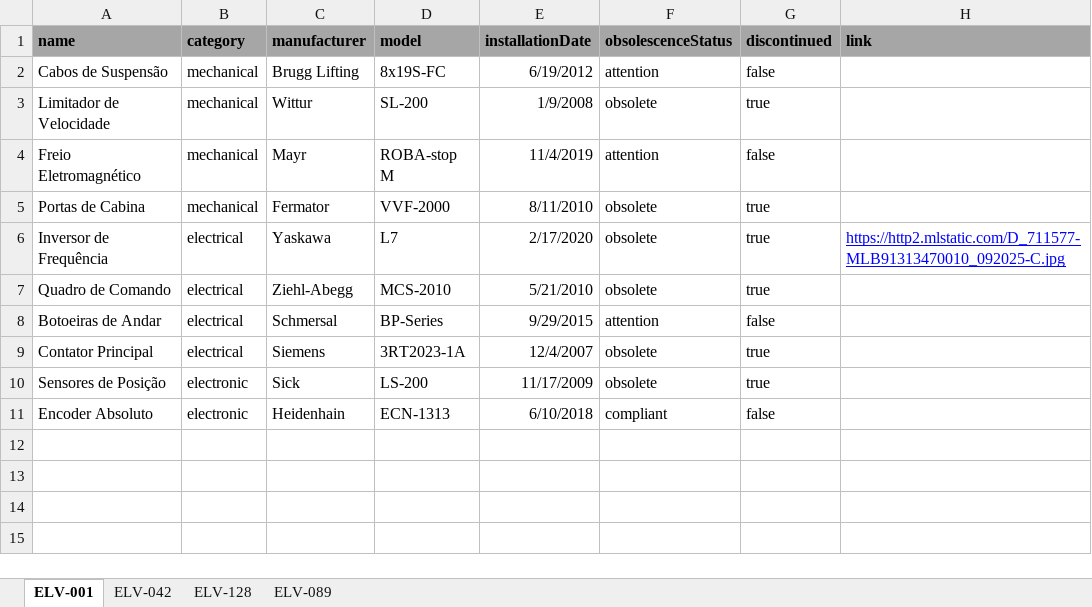
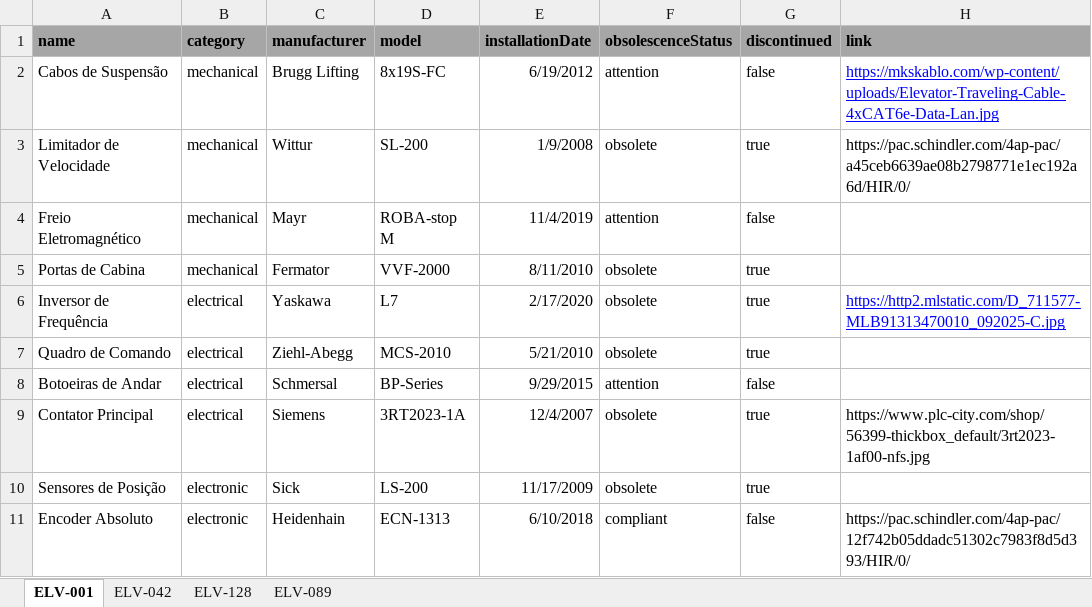
Before and after one commit to isaquehur-commits/meu_site, an Excel workbook: data/banco.xlsx, sheet ELV-001, drawn as a sheet; values as stored, in another font and other column widths than the file's, no borders; the diff names each change by its address in the sheet, - before the commit and + after, or states it on an @@ line.

Commit message:
Inserindo icon camera

```diff
--- a/data/banco.xlsx (sheet ELV-001)
+++ b/data/banco.xlsx (sheet ELV-001)
-H2 (link): (empty)
+H2 (link): https://mkskablo.com/wp-content/uploads/Elevator-Traveling-Cable-4xCAT6e-Data-Lan.jpg
-H3 (link): (empty)
+H3 (link): https://pac.schindler.com/4ap-pac/a45ceb6639ae08b2798771e1ec192a6d/HIR/0/
-H9 (link): (empty)
+H9 (link): https://www.plc-city.com/shop/56399-thickbox_default/3rt2023-1af00-nfs.jpg
-H11 (link): (empty)
+H11 (link): https://pac.schindler.com/4ap-pac/12f742b05ddadc51302c7983f8d5d393/HIR/0/
```
